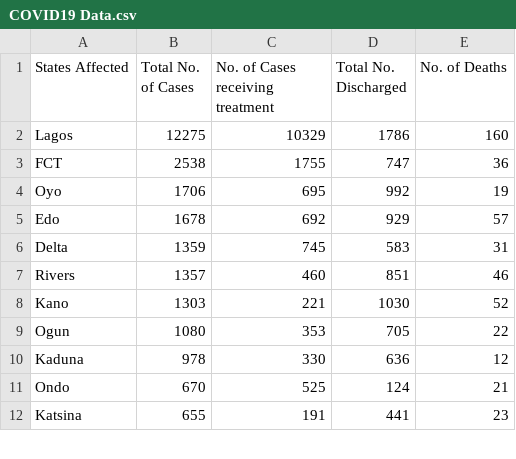
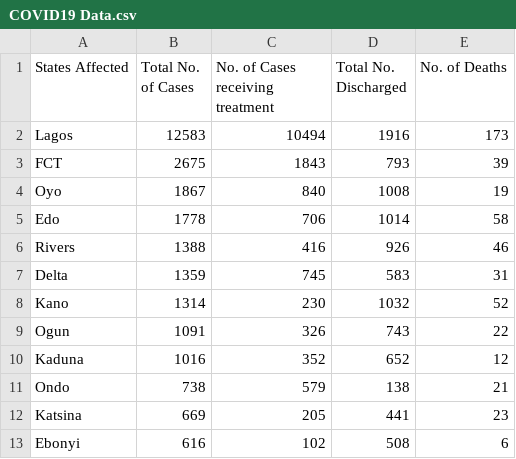
Before and after one commit to DamilolaAjayi/Covid19-NG-Tracker, a CSV file: src/main/resources/COVID19 Data.csv, drawn as a sheet; only a part is shown; the diff covers the shown part only.

Commit message:
Update COVID19 data

```diff
--- a/src/main/resources/COVID19 Data.csv
+++ b/src/main/resources/COVID19 Data.csv
@@ -1,12 +1,13 @@
 States Affected,Total No. of Cases,No. of Cases receiving treatment,Total No. Discharged,No. of Deaths
-Lagos,12275,10329,1786,160
-FCT,2538,1755,747,36
-Oyo,1706,695,992,19
-Edo,1678,692,929,57
+Lagos,12583,10494,1916,173
+FCT,2675,1843,793,39
+Oyo,1867,840,1008,19
+Edo,1778,706,1014,58
+Rivers,1388,416,926,46
 Delta,1359,745,583,31
-Rivers,1357,460,851,46
-Kano,1303,221,1030,52
-Ogun,1080,353,705,22
-Kaduna,978,330,636,12
-Ondo,670,525,124,21
-Katsina,655,191,441,23
+Kano,1314,230,1032,52
+Ogun,1091,326,743,22
+Kaduna,1016,352,652,12
+Ondo,738,579,138,21
+Katsina,669,205,441,23
+Ebonyi,616,102,508,6
```
Also changed, not shown: 5 added rows, 6 removed rows and 34 edited cells elsewhere in this file.
